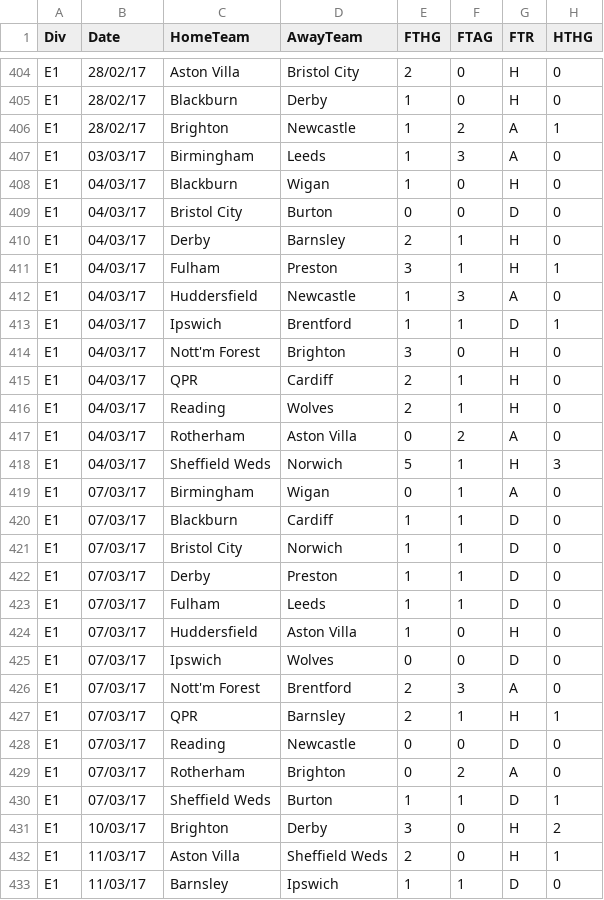
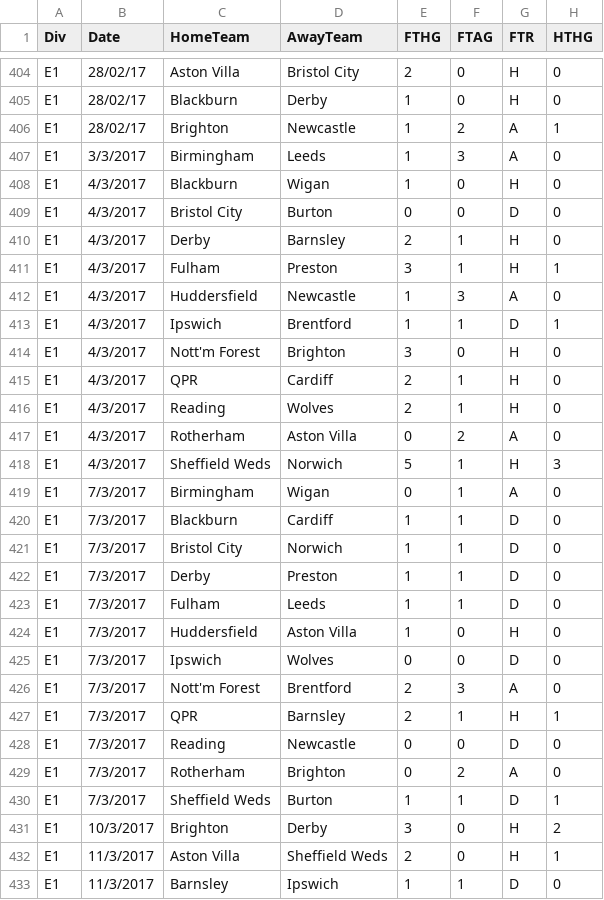
Before and after one commit to makist1101/Analysis, a CSV file: bin/E2.16.csv, drawn as a sheet; only a part is shown, gaps mark what is left out; the diff covers the shown part only; the diff names each change by its address in the sheet, - before the commit and + after, or states it on an @@ line.

```diff
--- a/bin/E2.16.csv
+++ b/bin/E2.16.csv
-B407 (Date): 03/03/17
+B407 (Date): 3/3/2017
-B408:B418 (Date): 04/03/17
+B408:B418 (Date): 4/3/2017
-B419:B430 (Date): 07/03/17
+B419:B430 (Date): 7/3/2017
-B431 (Date): 10/03/17
+B431 (Date): 10/3/2017
-B432:B433 (Date): 11/03/17
+B432:B433 (Date): 11/3/2017
```
Also changed, not shown: 173 edited cells elsewhere in this file, src/B1.16.csv, src/SP1.17.csv, 3 other files.
